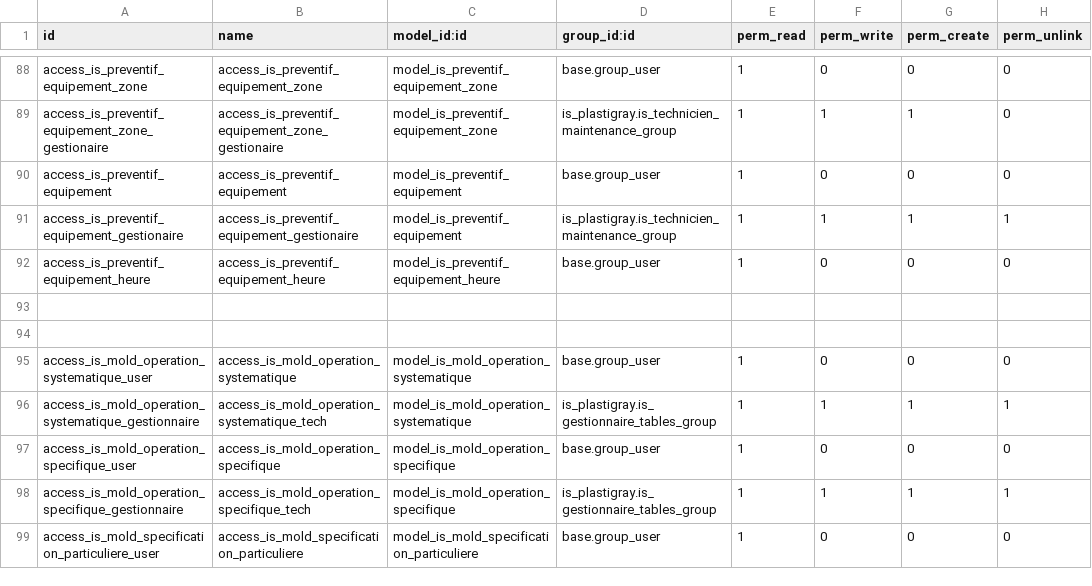
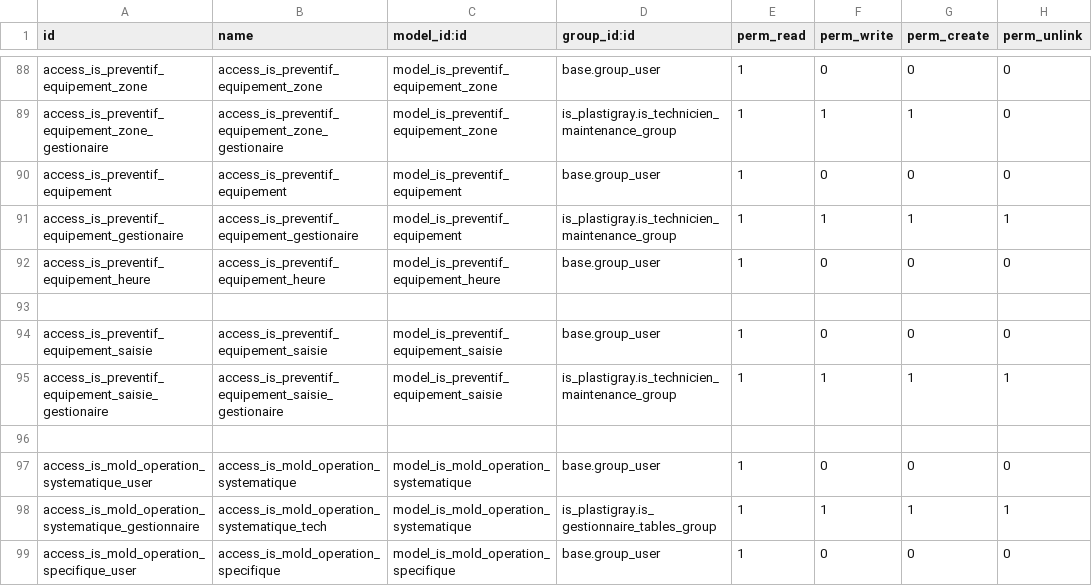
Before and after one commit to tonygalmiche/is_pg_2019, a CSV file: security/ir.model.access.csv, drawn as a sheet; only a part is shown, gaps mark what is left out; the shorter side is filled out with more unchanged rows; the diff names each change by its address in the sheet, - before the commit and + after, or states it on an @@ line.

Commit message:
is_preventif_equipement

```diff
--- a/security/ir.model.access.csv
+++ b/security/ir.model.access.csv
+row 94: access_is_preventif_equipement_saisie | access_is_preventif_equipement_saisie | model_is_preventif_equipement_saisie | base.group_user | 1 | 0 | 0 | 0
+row 95: access_is_preventif_equipement_saisie_gestionaire | access_is_preventif_equipement_saisie_gestionaire | model_is_preventif_equipement_saisie | is_plastigray.is_technicien_maintenance_group | 1 | 1 | 1 | 1
```
Also changed, not shown: 3 other files.
